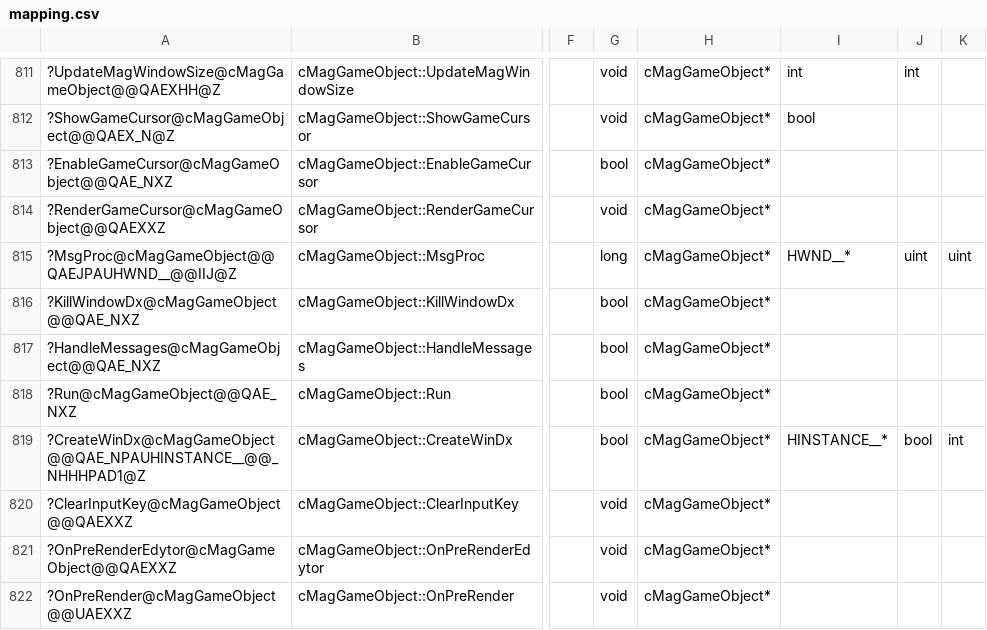
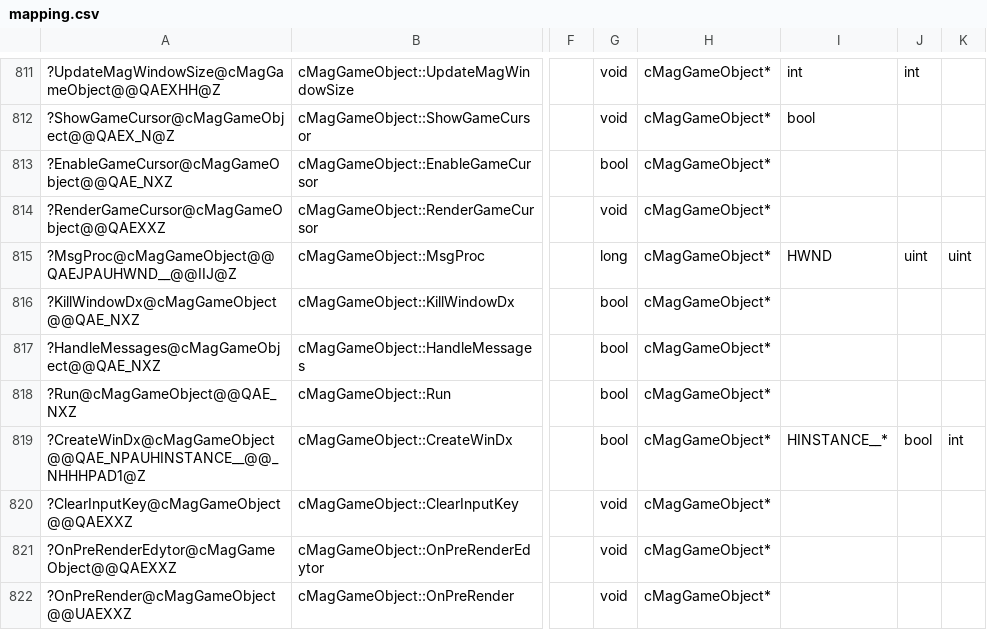
Before and after one commit to regratka/mkp, a CSV file: config/me2/mapping.csv, drawn as a sheet; only a part is shown, gaps mark what is left out; the diff names each change by its address in the sheet, - before the commit and + after, or states it on an @@ line.

```diff
--- a/config/me2/mapping.csv
+++ b/config/me2/mapping.csv
-I815: HWND__*
+I815: HWND
```
Also changed, not shown: 3 other files.
